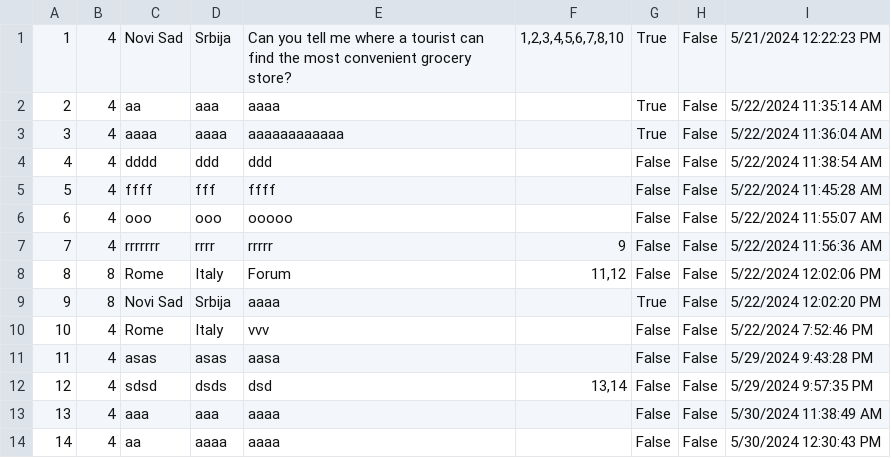
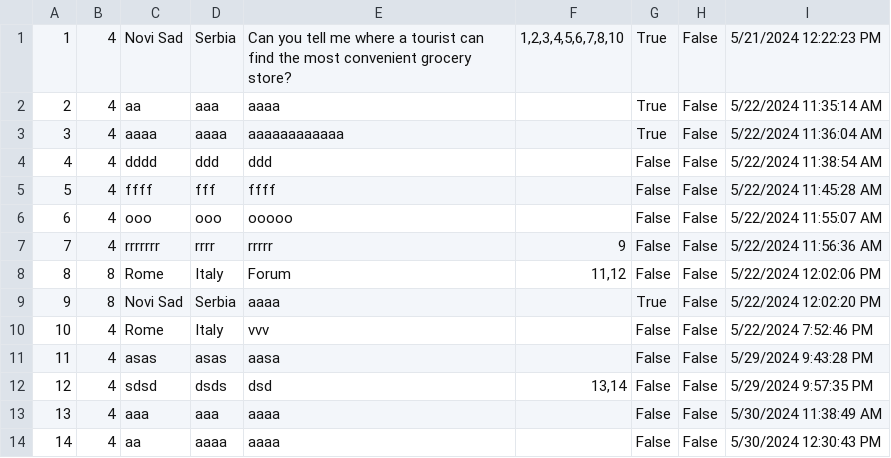
Before and after one commit to katarinap02/booking-application, a CSV file: Resources/Data/forums.csv, drawn as a sheet.

```diff
--- a/Resources/Data/forums.csv
+++ b/Resources/Data/forums.csv
@@ -1,2 +1,2 @@
-1|4|Novi Sad|Srbija|Can you tell me where a tourist can find the most convenient grocery store?|1,2,3,4,5,6,7,8,10|True|False|5/21/2024 12:22:23 PM
+1|4|Novi Sad|Serbia|Can you tell me where a tourist can find the most convenient grocery store?|1,2,3,4,5,6,7,8,10|True|False|5/21/2024 12:22:23 PM
 2|4|aa|aaa|aaaa||True|False|5/22/2024 11:35:14 AM
@@ -8,3 +8,3 @@
 8|8|Rome|Italy|Forum|11,12|False|False|5/22/2024 12:02:06 PM
-9|8|Novi Sad|Srbija|aaaa||True|False|5/22/2024 12:02:20 PM
+9|8|Novi Sad|Serbia|aaaa||True|False|5/22/2024 12:02:20 PM
 10|4|Rome|Italy|vvv||False|False|5/22/2024 7:52:46 PM
```
Also changed, not shown: Resources/Data/accommodation_reservations.csv, Resources/Data/accommodations.csv, 2 other files.
